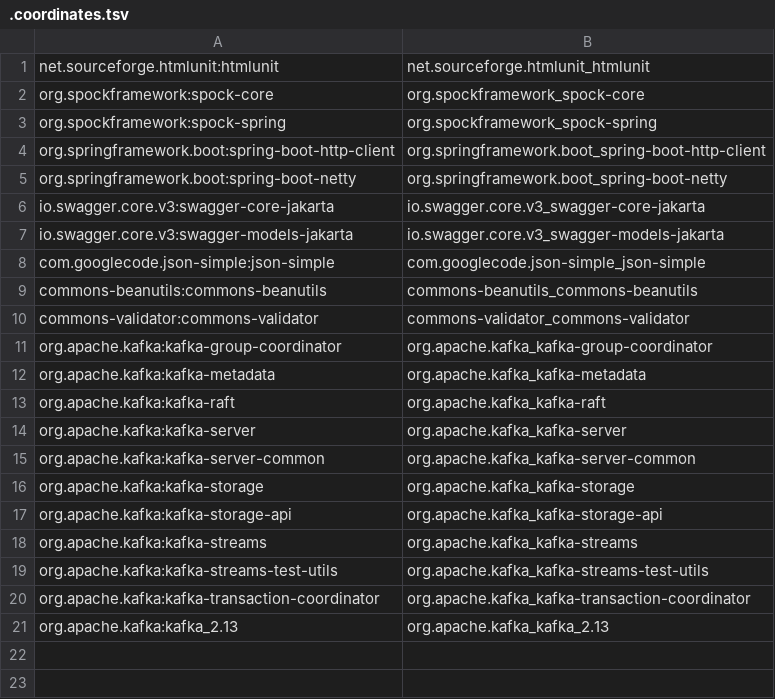
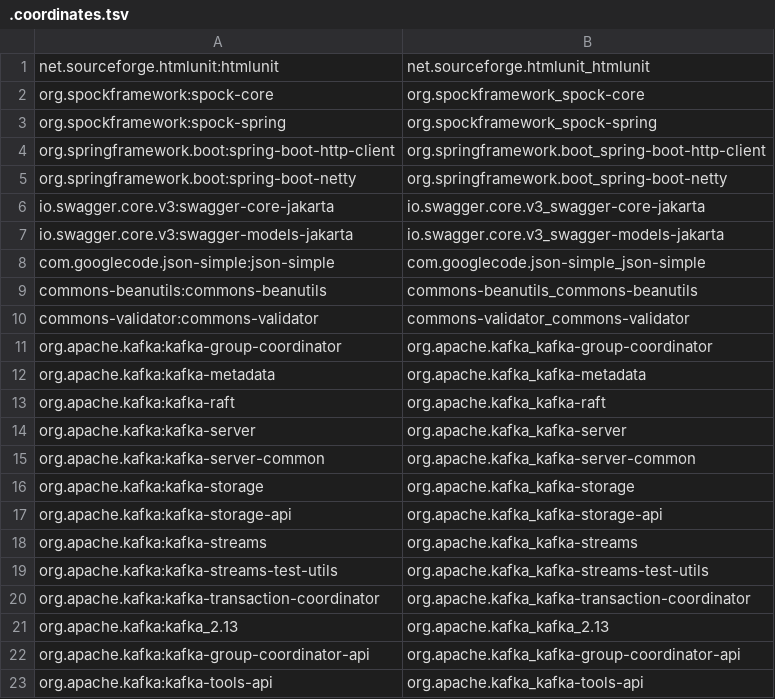
Before and after one commit to markusrt/app-advisor-mappings, a TSV file: mappings/.coordinates.tsv, drawn as a sheet; the diff names each change by its address in the sheet, - before the commit and + after, or states it on an @@ line.

```diff
--- a/mappings/.coordinates.tsv
+++ b/mappings/.coordinates.tsv
+row 22: org.apache.kafka:kafka-group-coordinator-api | org.apache.kafka_kafka-group-coordinator-api
+row 23: org.apache.kafka:kafka-tools-api | org.apache.kafka_kafka-tools-api
```
Also changed, not shown: 11 other files.
